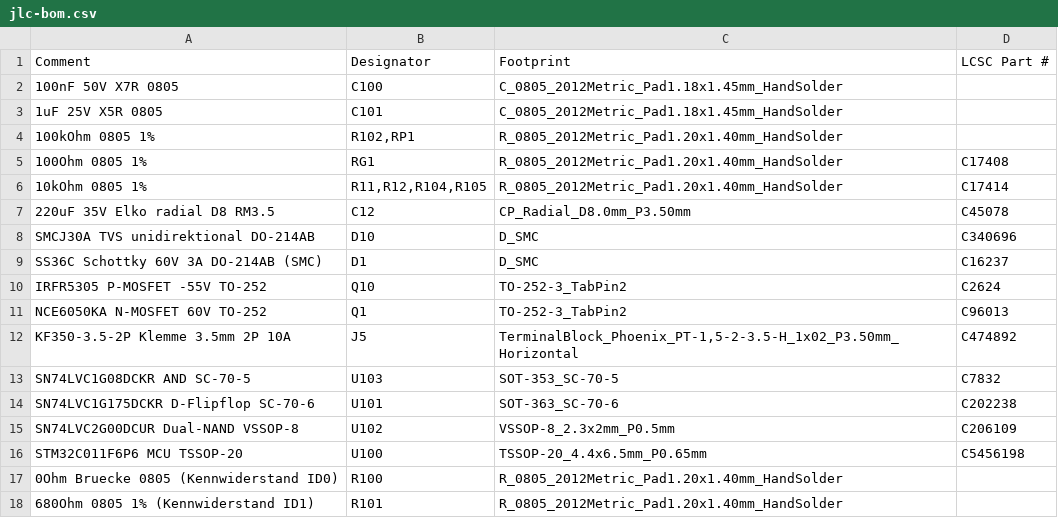
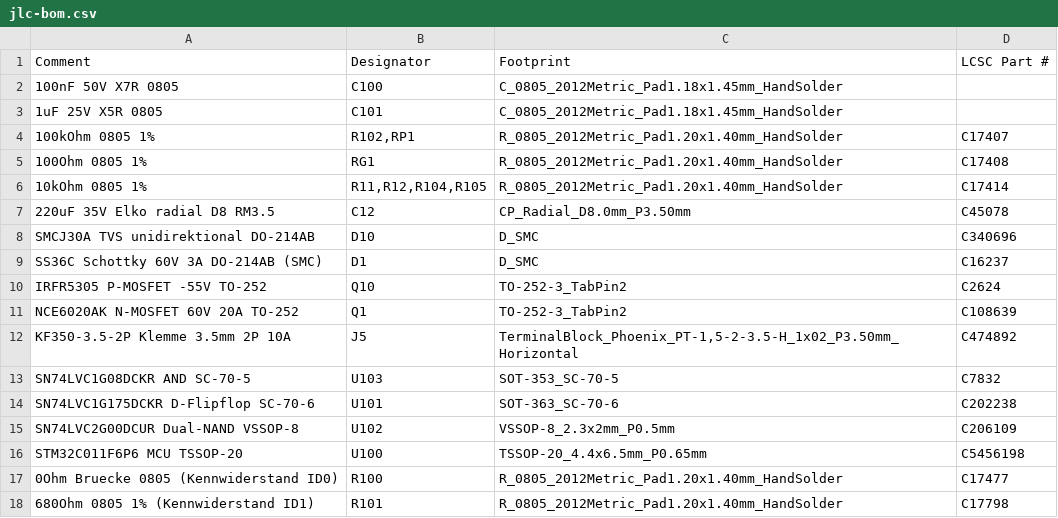
Before and after one commit to Meo98/picostack, a CSV file: hardware/fertigung/dimmer1/jlc-bom.csv, drawn as a sheet.

```diff
--- a/hardware/fertigung/dimmer1/jlc-bom.csv
+++ b/hardware/fertigung/dimmer1/jlc-bom.csv
@@ -3,3 +3,3 @@ Comment,Designator,Footprint,LCSC Part #
 1uF 25V X5R 0805,C101,C_0805_2012Metric_Pad1.18x1.45mm_HandSolder,
-100kOhm 0805 1%,"R102,RP1",R_0805_2012Metric_Pad1.20x1.40mm_HandSolder,
+100kOhm 0805 1%,"R102,RP1",R_0805_2012Metric_Pad1.20x1.40mm_HandSolder,C17407
 100Ohm 0805 1%,RG1,R_0805_2012Metric_Pad1.20x1.40mm_HandSolder,C17408
@@ -10,3 +10,3 @@ SS36C Schottky 60V 3A DO-214AB (SMC),D1,D_SMC,C16237
 IRFR5305 P-MOSFET -55V TO-252,Q10,TO-252-3_TabPin2,C2624
-NCE6050KA N-MOSFET 60V TO-252,Q1,TO-252-3_TabPin2,C96013
+NCE6020AK N-MOSFET 60V 20A TO-252,Q1,TO-252-3_TabPin2,C108639
 KF350-3.5-2P Klemme 3.5mm 2P 10A,J5,"TerminalBlock_Phoenix_PT-1,5-2-3.5-H_1x02_P3.50mm_Horizontal",C474892
@@ -16,3 +16,3 @@ SN74LVC2G00DCUR Dual-NAND VSSOP-8,U102,VSSOP-8_2.3x2mm_P0.5mm,C206109
 STM32C011F6P6 MCU TSSOP-20,U100,TSSOP-20_4.4x6.5mm_P0.65mm,C5456198
-0Ohm Bruecke 0805 (Kennwiderstand ID0),R100,R_0805_2012Metric_Pad1.20x1.40mm_HandSolder,
-680Ohm 0805 1% (Kennwiderstand ID1),R101,R_0805_2012Metric_Pad1.20x1.40mm_HandSolder,
+0Ohm Bruecke 0805 (Kennwiderstand ID0),R100,R_0805_2012Metric_Pad1.20x1.40mm_HandSolder,C17477
+680Ohm 0805 1% (Kennwiderstand ID1),R101,R_0805_2012Metric_Pad1.20x1.40mm_HandSolder,C17798
```
Also changed, not shown: hardware/fertigung/dimmer3/jlc-bom.csv, hardware/fertigung/dimmer4/jlc-bom.csv, 8 other files.
